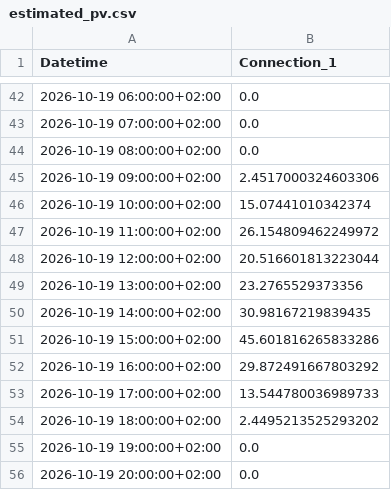
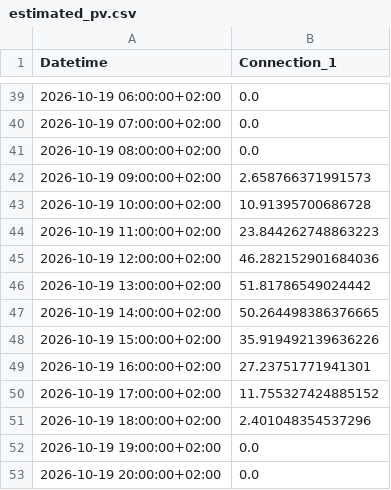
Before and after one commit to FiLa3890/PV-code, a CSV file: estimated_pv.csv, drawn as a sheet; only a part is shown, gaps mark what is left out; the diff covers the shown part only.

```diff
--- a/estimated_pv.csv
+++ b/estimated_pv.csv
@@ -44,12 +41,12 @@ Datetime,Connection_1
 2026-10-19 08:00:00+02:00,0.0
-2026-10-19 09:00:00+02:00,2.4517000324603306
-2026-10-19 10:00:00+02:00,15.07441010342374
-2026-10-19 11:00:00+02:00,26.154809462249972
-2026-10-19 12:00:00+02:00,20.516601813223044
-2026-10-19 13:00:00+02:00,23.2765529373356
-2026-10-19 14:00:00+02:00,30.98167219839435
-2026-10-19 15:00:00+02:00,45.601816265833286
-2026-10-19 16:00:00+02:00,29.872491667803292
-2026-10-19 17:00:00+02:00,13.544780036989733
-2026-10-19 18:00:00+02:00,2.4495213525293202
+2026-10-19 09:00:00+02:00,2.658766371991573
+2026-10-19 10:00:00+02:00,10.91395700686728
+2026-10-19 11:00:00+02:00,23.844262748863223
+2026-10-19 12:00:00+02:00,46.282152901684036
+2026-10-19 13:00:00+02:00,51.81786549024442
+2026-10-19 14:00:00+02:00,50.264498386376665
+2026-10-19 15:00:00+02:00,35.919492139636226
+2026-10-19 16:00:00+02:00,27.23751771941301
+2026-10-19 17:00:00+02:00,11.755327424885152
+2026-10-19 18:00:00+02:00,2.401048354537296
 2026-10-19 19:00:00+02:00,0.0
```
Also changed, not shown: 6 added rows, 3 removed rows and 12 edited cells elsewhere in this file.
